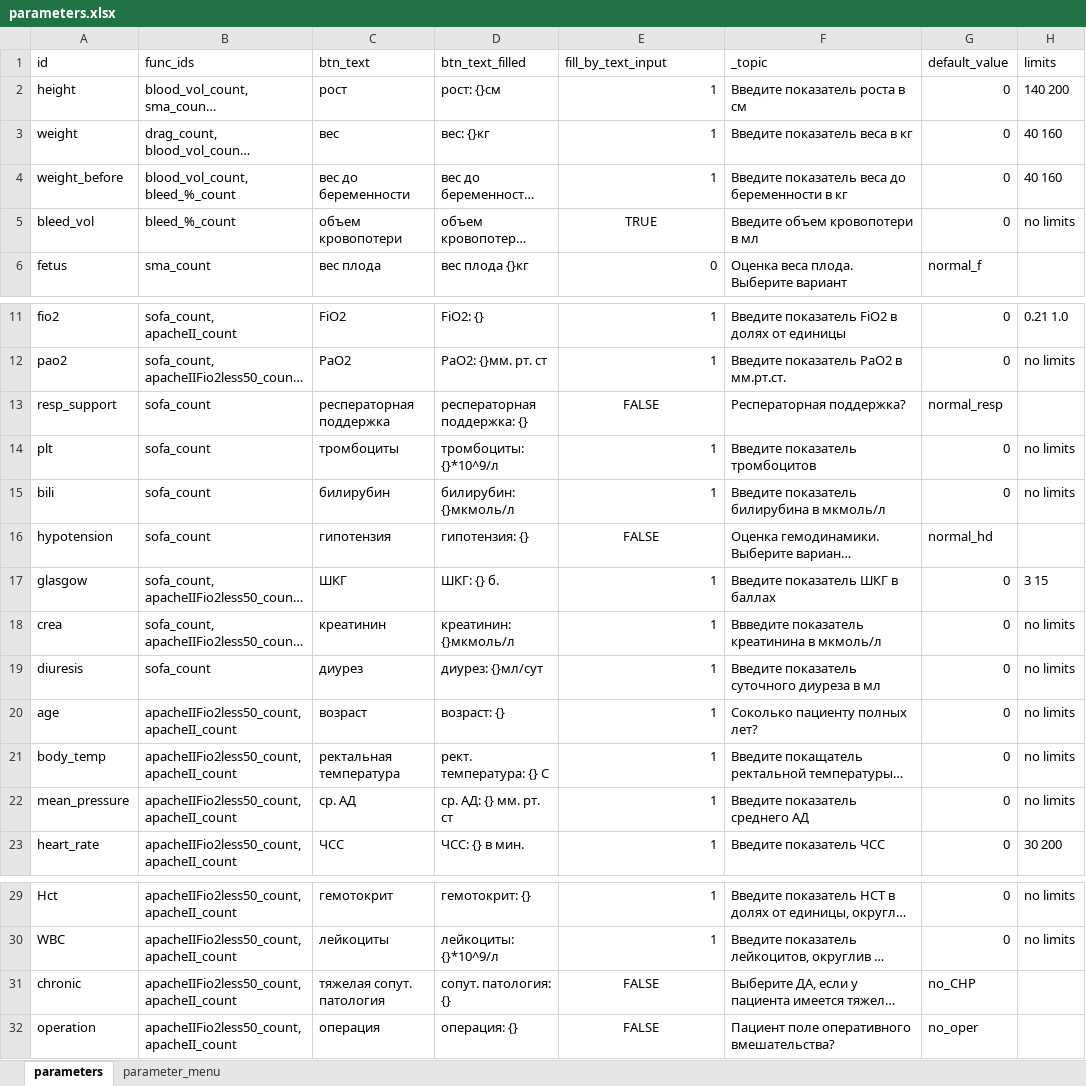
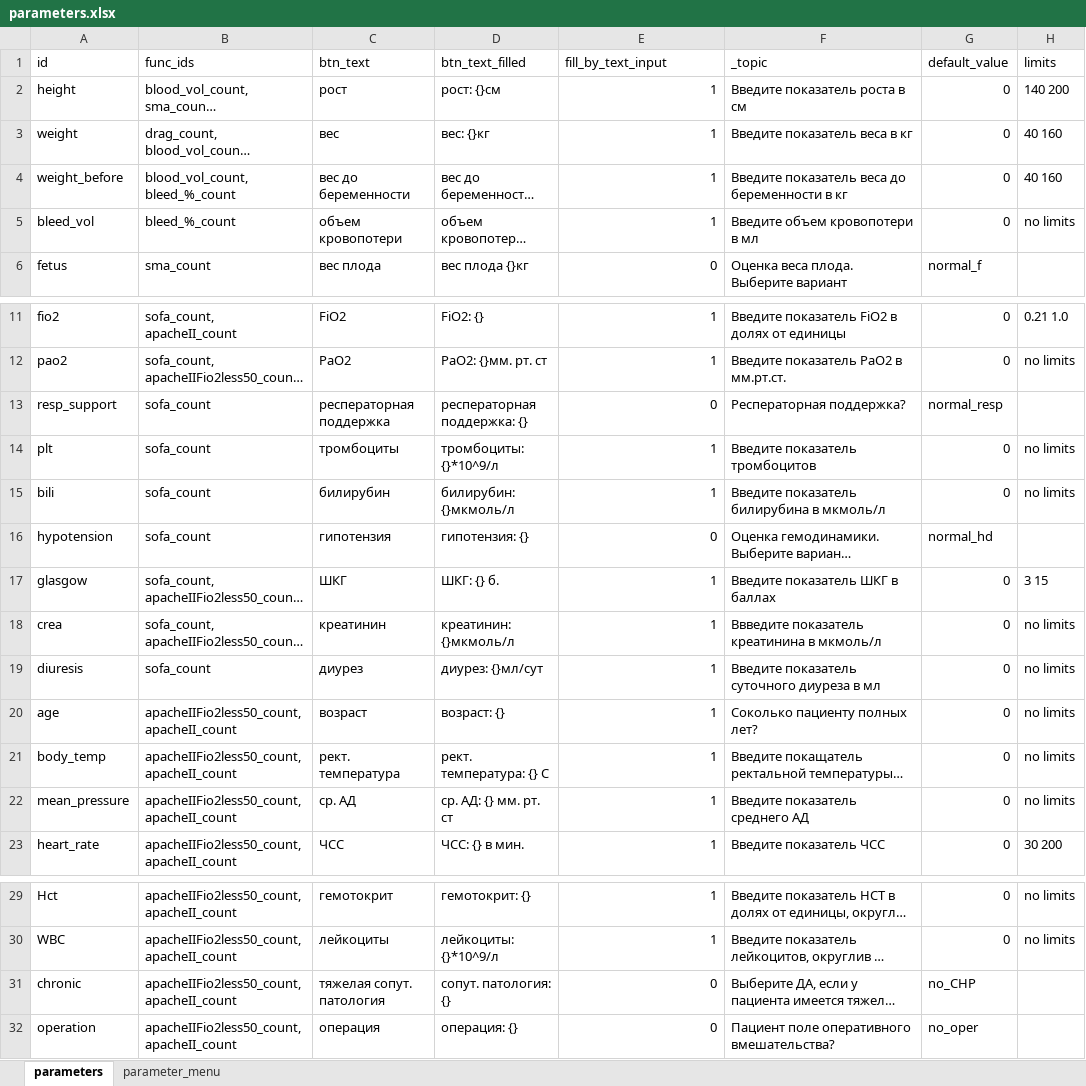
Before and after one commit to EgorVjalkov/OA_calc, an Excel workbook: oac/program_logic/data/parameters.xlsx, sheet parameters, drawn as a sheet; only a part is shown, gaps mark what is left out; long unchanged cells end in …; values as stored, in another font and other column widths than the file's, no borders; the diff names each change by its address in the sheet, - before the commit and + after, or states it on an @@ line.

```diff
--- a/oac/program_logic/data/parameters.xlsx (sheet parameters)
+++ b/oac/program_logic/data/parameters.xlsx (sheet parameters)
-E5 (fill_by_text_input): TRUE
+E5 (fill_by_text_input): 1
-E5 alignment: center
+E5 alignment: right
-E13 (fill_by_text_input): FALSE
+E13 (fill_by_text_input): 0
-E13 alignment: center
+E13 alignment: right
-E16 (fill_by_text_input): FALSE
+E16 (fill_by_text_input): 0
-E16 alignment: center
+E16 alignment: right
-C21 (btn_text): ректальная температура
+C21 (btn_text): рект. температура
-E31:E32 (fill_by_text_input): FALSE
+E31:E32 (fill_by_text_input): 0
-E31:E32 alignment: center
+E31:E32 alignment: right
```
Also changed, not shown: oac/program_logic/data/scales.xlsx, 4 other files.
